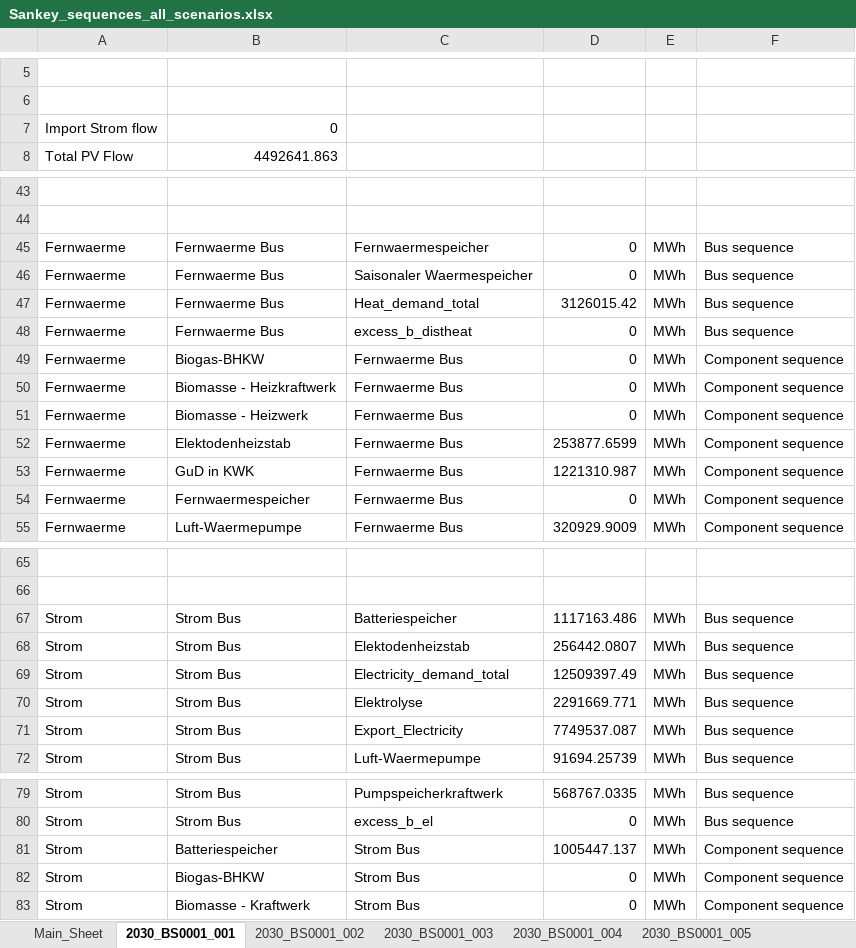
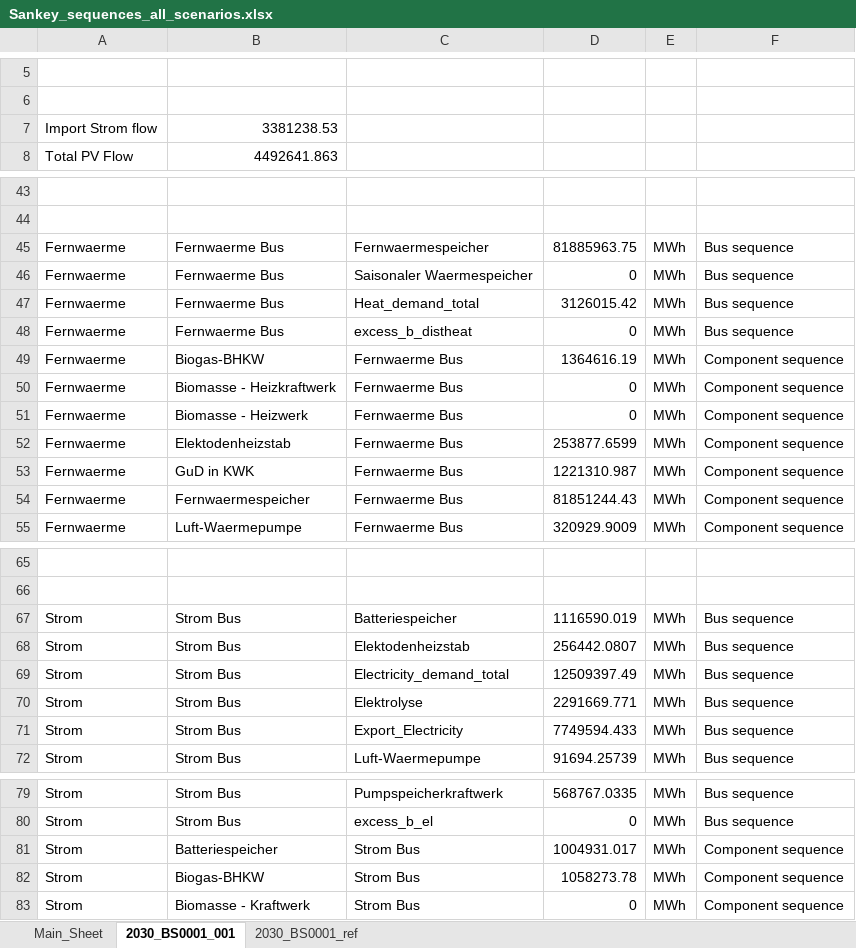
Before and after one commit to in-RET/ZO.RRO2, an Excel workbook: results/2030_BS0001/Sankey_sequences_all_scenarios.xlsx, sheet 2030_BS0001_001, drawn as a sheet; only a part is shown, gaps mark what is left out; values as stored, in another font and other column widths than the file's, no borders; the diff covers the shown part only; the diff names each change by its address in the sheet, - before the commit and + after, or states it on an @@ line.

```diff
--- a/results/2030_BS0001/Sankey_sequences_all_scenarios.xlsx (sheet 2030_BS0001_001)
+++ b/results/2030_BS0001/Sankey_sequences_all_scenarios.xlsx (sheet 2030_BS0001_001)
-sheet tab: 2030_BS0001_002
-sheet tab: 2030_BS0001_003
-sheet tab: 2030_BS0001_004
-sheet tab: 2030_BS0001_005
-B7: 0
+B7: 3381238.53
-D45: 0
+D45: 81885963.75
-D49: 0
+D49: 1364616.19
-D54: 0
+D54: 81851244.43
-D67: 1117163.486
+D67: 1116590.019
-D71: 7749537.087
+D71: 7749594.433
-D81: 1005447.137
+D81: 1004931.017
-D82: 0
+D82: 1058273.78
```
Also changed, not shown: 5 edited cells elsewhere in this sheet, other sheet tabs, 17 other files.
